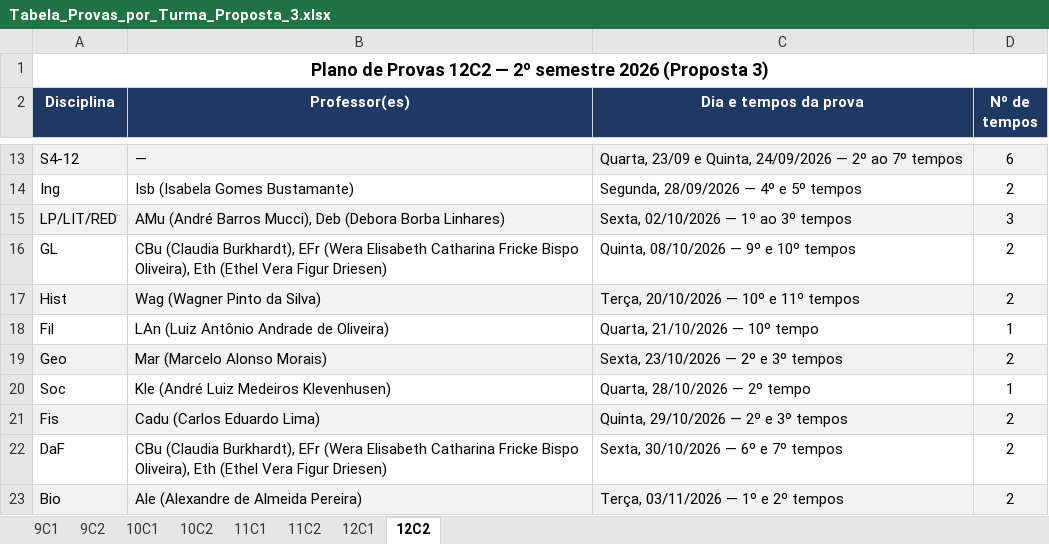
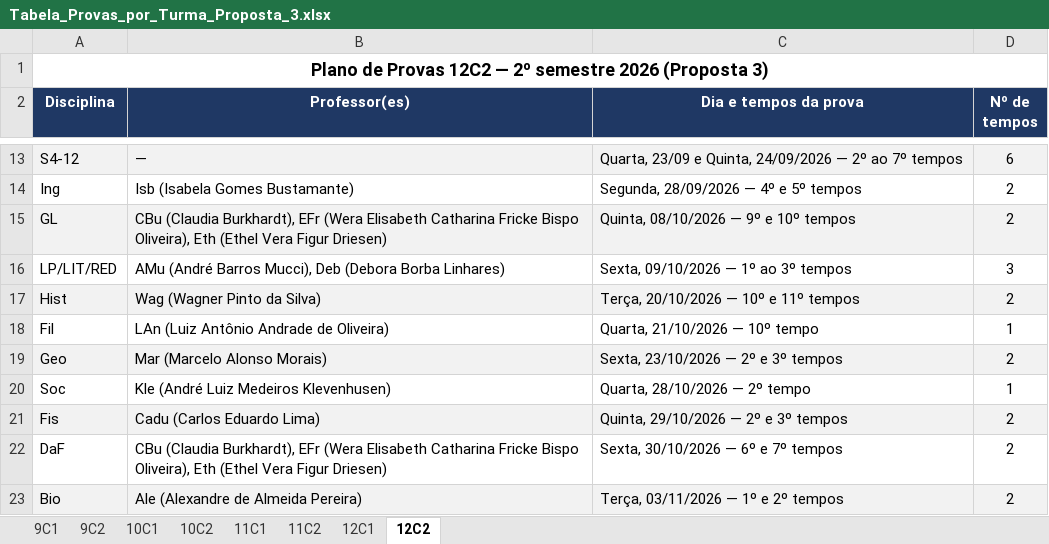
Before and after one commit to cbrener89052/calendarioprovas, an Excel workbook: Horario desenvolvido/Tabela_Provas_por_Turma_Proposta_3.xlsx, sheet 12C2, drawn as a sheet; only a part is shown, gaps mark what is left out; values as stored, in another font and other column widths than the file's, no borders; removed rows and columns are numbered as before the commit, all else as after; the diff names each change by its address in the sheet, - before the commit and + after, or states it on an @@ line.

```diff
--- a/Horario desenvolvido/Tabela_Provas_por_Turma_Proposta_3.xlsx (sheet 12C2)
+++ b/Horario desenvolvido/Tabela_Provas_por_Turma_Proposta_3.xlsx (sheet 12C2)
-row 15: LP/LIT/RED | AMu (André Barros Mucci), Deb (Debora Borba Linhares) | Sexta, 02/10/2026 — 1º ao 3º tempos | 3
-A15:D15 fill: none
+A15:D15 fill: #F2F2F2
+row 16: LP/LIT/RED | AMu (André Barros Mucci), Deb (Debora Borba Linhares) | Sexta, 09/10/2026 — 1º ao 3º tempos | 3
```
Also changed, not shown: sheet 12C1, Horario desenvolvido/Proposta_3_Calendario_Provas_2026_2SEM.xlsx, Horario desenvolvido/Relatorio_Tempos_Cedidos_Proposta_3.xlsx, 3 other files.
